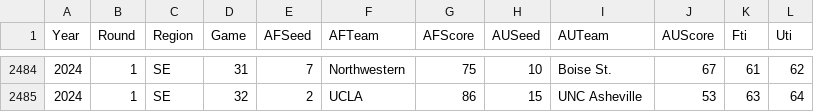
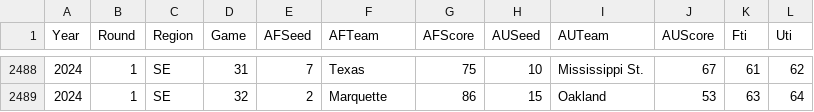
Before and after one commit to harmkenn/Python_Madness_2024, a CSV file: notebooks/step04_FUHistory.csv, drawn as a sheet; only a part is shown, gaps mark what is left out; the diff covers the shown part only.

```diff
--- a/notebooks/step04_FUHistory.csv
+++ b/notebooks/step04_FUHistory.csv
@@ -2484,2 +2488,2 @@
-2024,1,SE,31,7,Northwestern,75,10,Boise St.,67,61,62
-2024,1,SE,32,2,UCLA,86,15,UNC Asheville,53,63,64
+2024,1,SE,31,7,Texas,75,10,Mississippi St.,67,61,62
+2024,1,SE,32,2,Marquette,86,15,Oakland,53,63,64
```
Also changed, not shown: 4 added rows and 58 edited cells elsewhere in this file.
